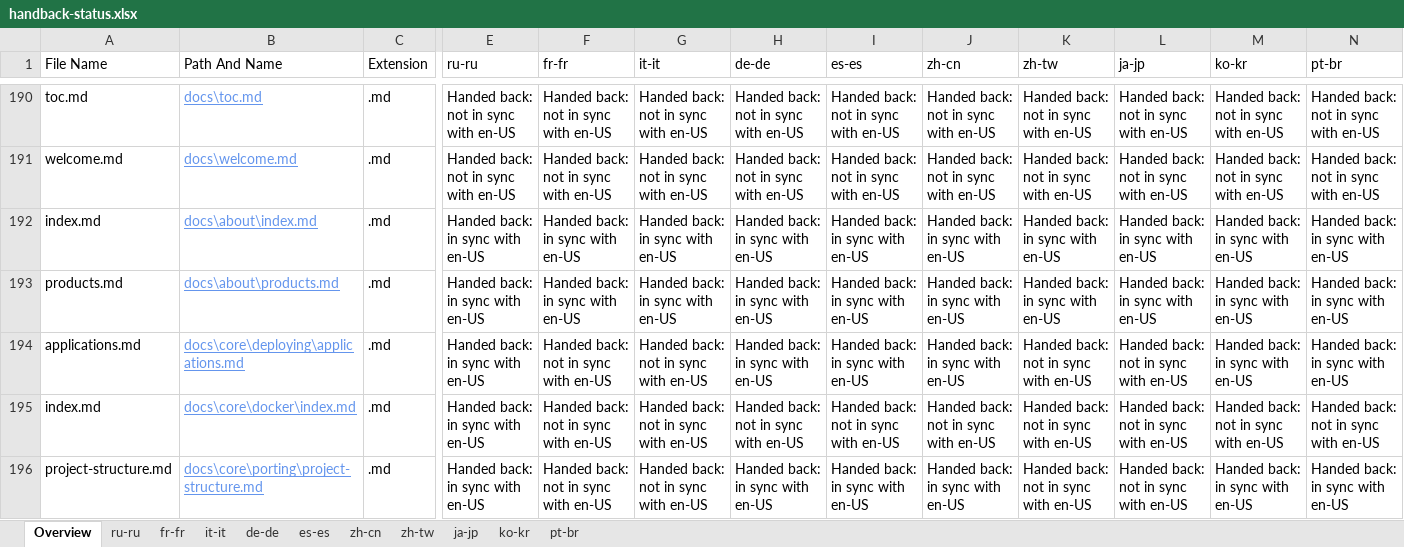
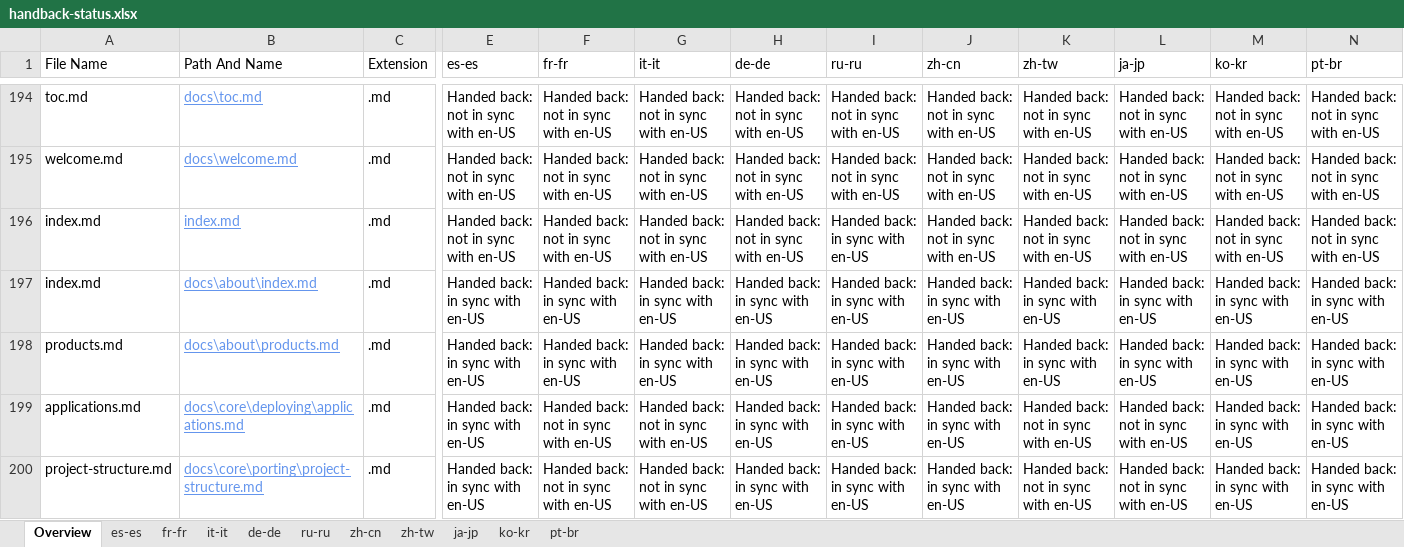
Before and after one commit to openpublishoperation/docs.handback, an Excel workbook: ol-handback/dotnet/docs/master/handback-status.xlsx, sheet Overview, drawn as a sheet; only a part is shown, gaps mark what is left out; values as stored, in another font and other column widths than the file's, no borders; table styles not drawn; removed rows and columns are numbered as before the commit, all else as after; rows hold the shown columns only; the diff covers the shown part only; the diff names each change by its address in the sheet, - before the commit and + after, or states it on an @@ line.

```diff
--- a/ol-handback/dotnet/docs/master/handback-status.xlsx (sheet Overview)
+++ b/ol-handback/dotnet/docs/master/handback-status.xlsx (sheet Overview)
@@ sheet tab order changed: Overview | es-es | fr-fr | it-it | de-de | ru-ru | zh-cn | zh-tw | ja-jp | ko-kr | pt-br @@
-E1: ru-ru
+E1: es-es
-I1: es-es
+I1: ru-ru
+row 196: index.md | index.md | .md | Handed back: not in sync with en-US | Handed back: not in sync with en-US | Handed back: not in sync with en-US | Handed back: not in sync with en-US | Handed back: in sync with en-US | Handed back: not in sync with en-US | Handed back: not in sync with en-US | Handed back: not in sync with en-US | Handed back: not in sync with en-US | Handed back: not in sync with en-US
-row 195: index.md | docs\core\docker\index.md | .md | Handed back: in sync with en-US | Handed back: not in sync with en-US | Handed back: not in sync with en-US | Handed back: not in sync with en-US | Handed back: not in sync with en-US | Handed back: not in sync with en-US | Handed back: not in sync with en-US | Handed back: not in sync with en-US | Handed back: not in sync with en-US | Handed back: not in sync with en-US
```
Also changed, not shown: 6 added rows, 6 removed rows and 3 edited cells elsewhere in this sheet, sheet es-es, ol-handback/dotnet/docs/master/localization-status.xlsx.
